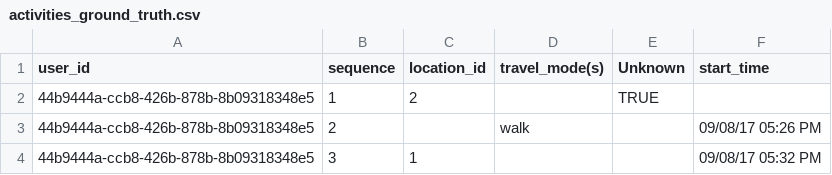
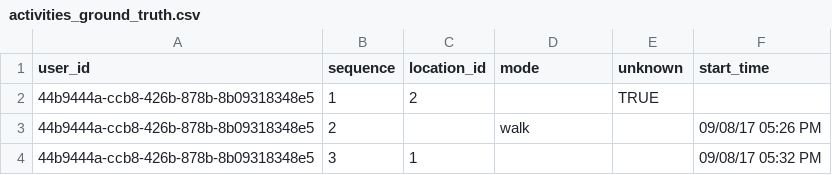
Before and after one commit to SAUSy-Lab/itinerum-trip-breaker, a CSV file: outputs/activities_ground_truth.csv, drawn as a sheet; only a part is shown.

Commit message:
header made comparable to output

```diff
--- a/outputs/activities_ground_truth.csv
+++ b/outputs/activities_ground_truth.csv
@@ -1,2 +1,2 @@
-user_id,sequence,location_id,travel_mode(s),Unknown,start_time
+user_id,sequence,location_id,mode,unknown,start_time
 44b9444a-ccb8-426b-878b-8b09318348e5,1,2,,TRUE,
```
